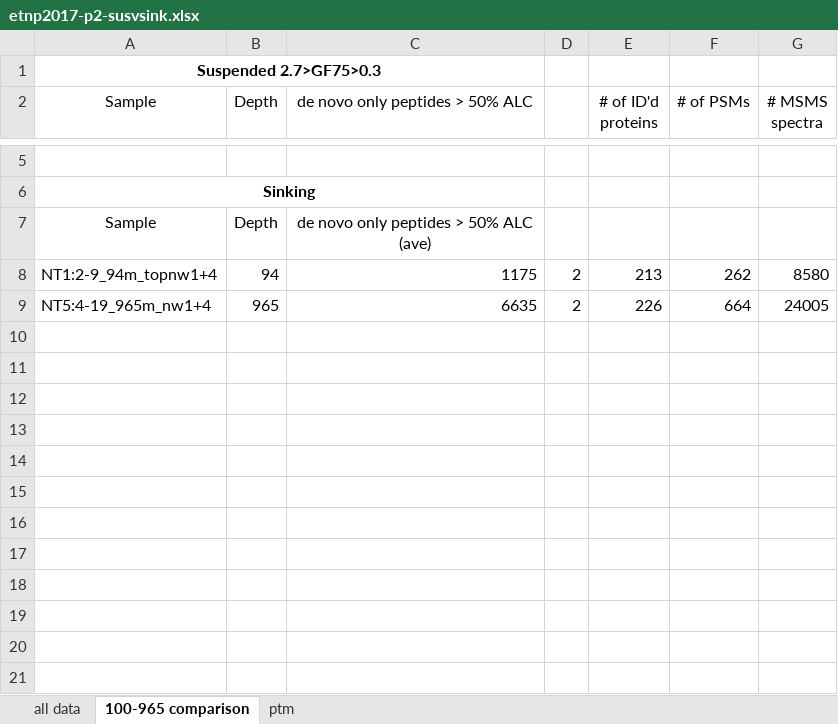
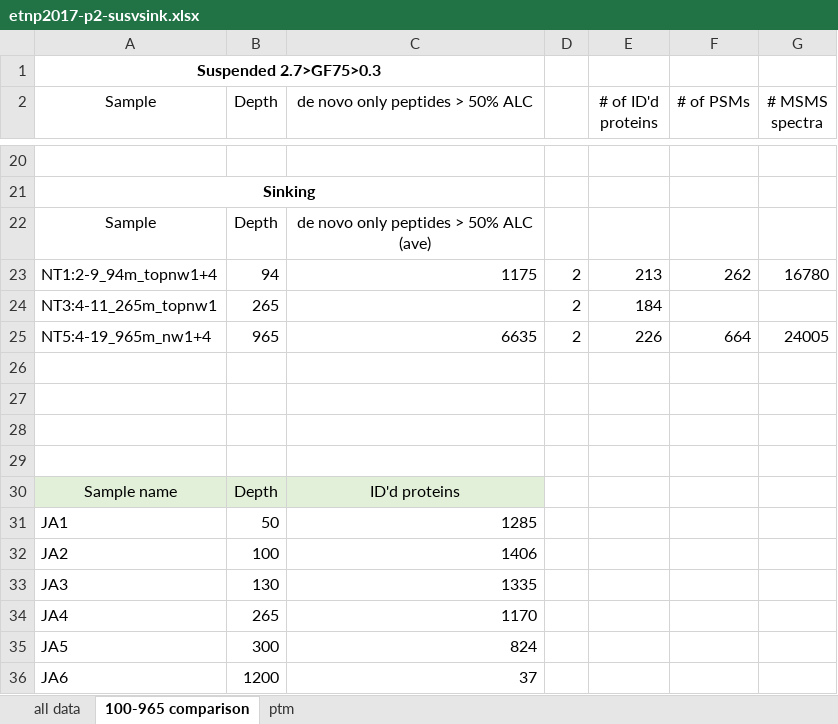
Before and after one commit to MeganEDuffy/2017-etnp, an Excel workbook: analyses/etnp2017-p2-susvsink.xlsx, sheet 100-965 comparison, drawn as a sheet; only a part is shown, gaps mark what is left out; values as stored, in another font and other column widths than the file's, no borders; charts and pictures not drawn; addresses are those after the commit; the diff covers the shown part only; the diff names each change by its address in the sheet, - before the commit and + after, or states it on an @@ line.

```diff
--- a/analyses/etnp2017-p2-susvsink.xlsx (sheet 100-965 comparison)
+++ b/analyses/etnp2017-p2-susvsink.xlsx (sheet 100-965 comparison)
-G23 (# MSMS spectra): 8580
+G23 (# MSMS spectra): 16780
+row 24: NT3:4-11_265m_topnw1 | 265 |  | 2 | 184
+row 26: (empty)
+row 27: (empty)
+row 28: (empty)
+row 29: (empty)
+row 30: Sample name | Depth | ID'd proteins
+row 31: JA1 | 50 | 1285
+row 32: JA2 | 100 | 1406
+row 33: JA3 | 130 | 1335
+row 34: JA4 | 265 | 1170
+row 35: JA5 | 300 | 824
+row 36: JA6 | 1200 | 37
```
Also changed, not shown: 15 added rows elsewhere in this sheet, charts or pictures, 6 other files.
